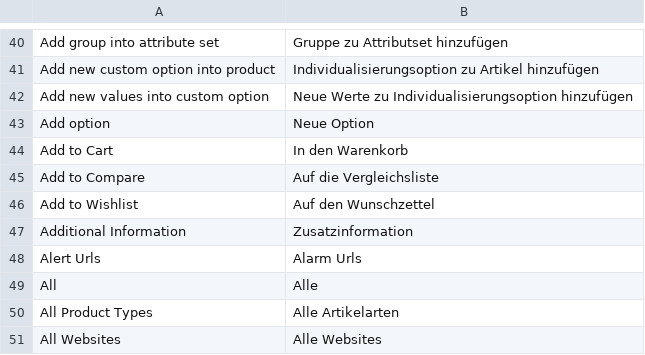
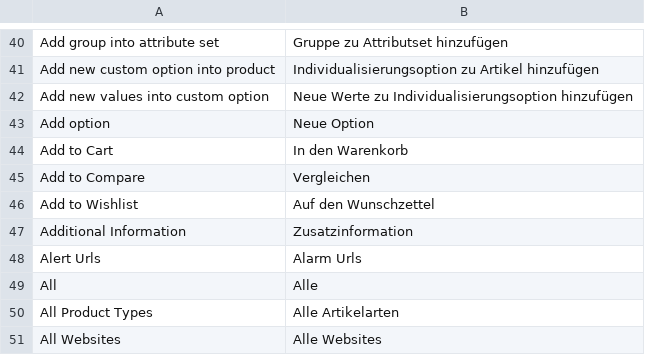
Before and after one commit to jmendozacu/kamera.de-1, a CSV file: app/locale/de_DE/Mage_Catalog.csv, drawn as a sheet; only a part is shown, gaps mark what is left out.

```diff
--- a/app/locale/de_DE/Mage_Catalog.csv
+++ b/app/locale/de_DE/Mage_Catalog.csv
@@ -44,3 +44,3 @@
 "Add to Cart","In den Warenkorb"
-"Add to Compare","Auf die Vergleichsliste"
+"Add to Compare","Vergleichen"
 "Add to Wishlist","Auf den Wunschzettel"
```
Also changed, not shown: app/locale/de_DE/Mage_Checkout.csv, app/locale/de_DE/Mage_Reports.csv, 3 other files.
